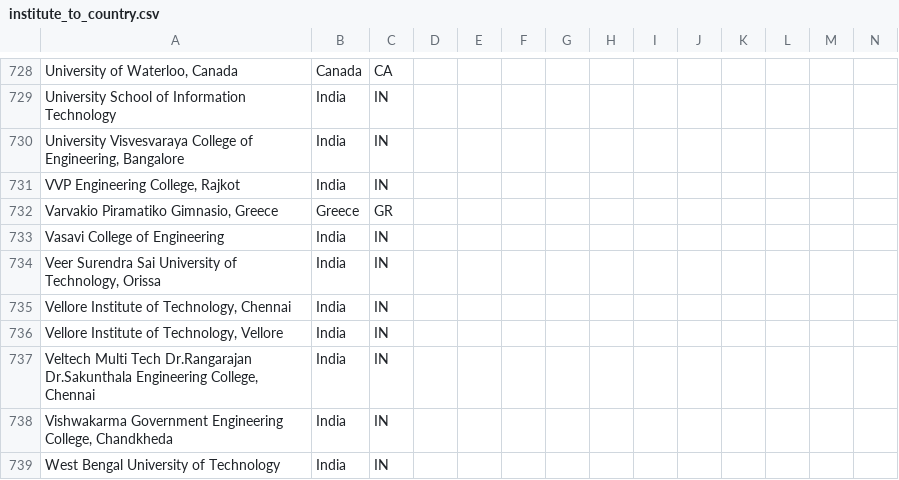
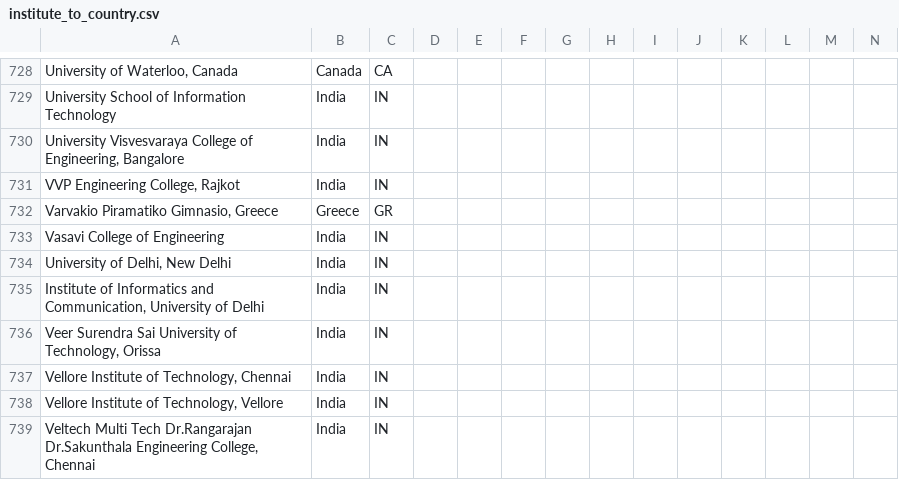
Before and after one commit to stopstalk/stopstalk-deployment, a CSV file: private/extras/institute_to_country.csv, drawn as a sheet; only a part is shown, gaps mark what is left out; the shorter side is filled out with more unchanged rows; rows hold the shown columns only; the diff names each change by its address in the sheet, - before the commit and + after, or states it on an @@ line.

Commit message:
add delhi university and IIC
Hopefully this should add [IIC, UDSC](https://en.wikipedia.org/wiki/Institute_of_Informatics_and_Communication) and Delhi University(https://en.wikipedia.org/wiki/University_of_Delhi) to list of colleges. :slightly_smiling_face:

```diff
--- a/private/extras/institute_to_country.csv
+++ b/private/extras/institute_to_country.csv
+row 734: University of Delhi, New Delhi | India | IN
+row 735: Institute of Informatics and Communication, University of Delhi | India | IN
```
